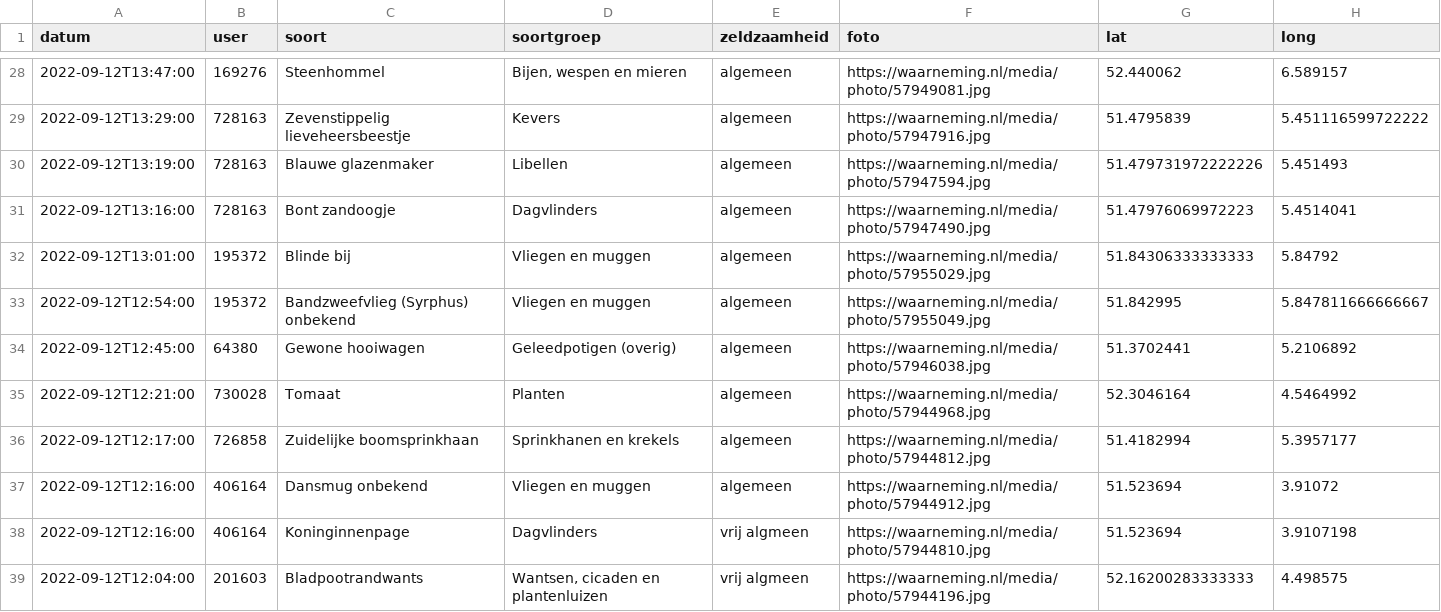
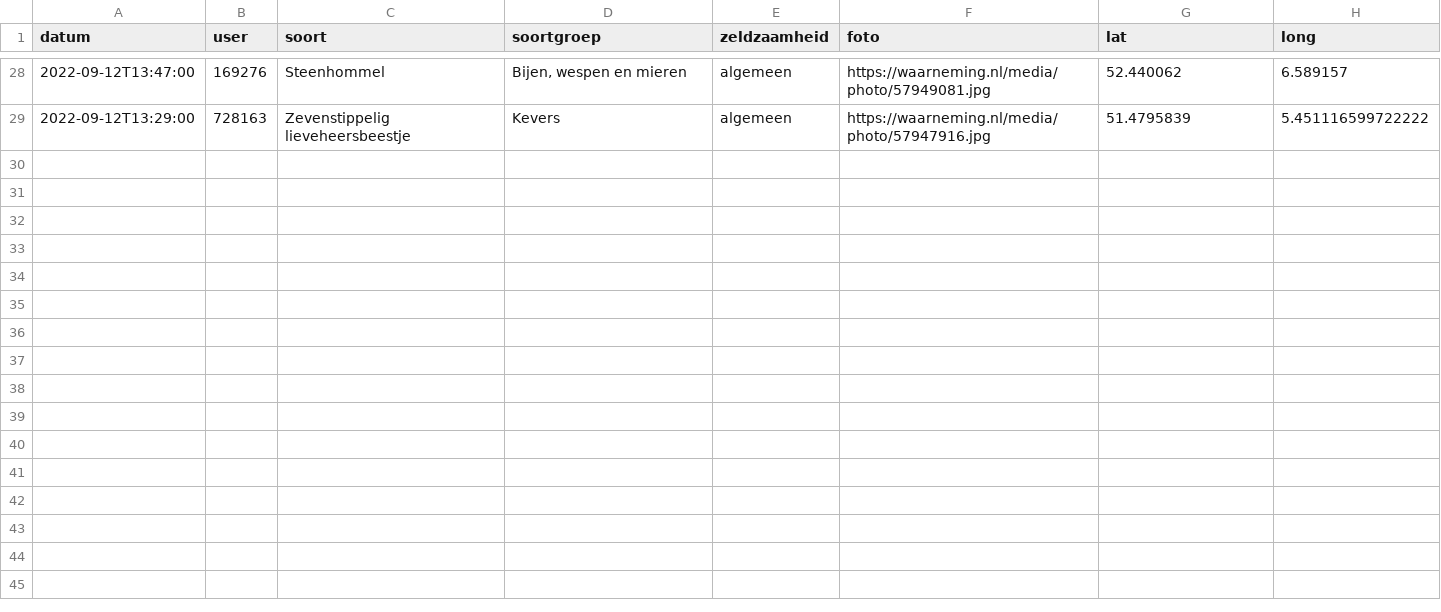
Before and after one commit to erikvangameren/dewildetuin, a CSV file: kaart.csv, drawn as a sheet; only a part is shown, gaps mark what is left out.

```diff
--- a/kaart.csv
+++ b/kaart.csv
@@ -29,11 +29 @@
 "2022-09-12T13:29:00","728163","Zevenstippelig lieveheersbeestje","Kevers","algemeen","https://waarneming.nl/media/photo/57947916.jpg","51.4795839","5.451116599722222",
-"2022-09-12T13:19:00","728163","Blauwe glazenmaker","Libellen","algemeen","https://waarneming.nl/media/photo/57947594.jpg","51.479731972222226","5.451493",
-"2022-09-12T13:16:00","728163","Bont zandoogje","Dagvlinders","algemeen","https://waarneming.nl/media/photo/57947490.jpg","51.47976069972223","5.4514041",
-"2022-09-12T13:01:00","195372","Blinde bij","Vliegen en muggen","algemeen","https://waarneming.nl/media/photo/57955029.jpg","51.84306333333333","5.84792",
-"2022-09-12T12:54:00","195372","Bandzweefvlieg (Syrphus) onbekend","Vliegen en muggen","algemeen","https://waarneming.nl/media/photo/57955049.jpg","51.842995","5.847811666666667",
-"2022-09-12T12:45:00","64380","Gewone hooiwagen","Geleedpotigen (overig)","algemeen","https://waarneming.nl/media/photo/57946038.jpg","51.3702441","5.2106892",
-"2022-09-12T12:21:00","730028","Tomaat","Planten","algemeen","https://waarneming.nl/media/photo/57944968.jpg","52.3046164","4.5464992",
-"2022-09-12T12:17:00","726858","Zuidelijke boomsprinkhaan","Sprinkhanen en krekels","algemeen","https://waarneming.nl/media/photo/57944812.jpg","51.4182994","5.3957177",
-"2022-09-12T12:16:00","406164","Dansmug onbekend","Vliegen en muggen","algemeen","https://waarneming.nl/media/photo/57944912.jpg","51.523694","3.91072",
-"2022-09-12T12:16:00","406164","Koninginnenpage","Dagvlinders","vrij algmeen","https://waarneming.nl/media/photo/57944810.jpg","51.523694","3.9107198",
-"2022-09-12T12:04:00","201603","Bladpootrandwants","Wantsen, cicaden en plantenluizen","vrij algmeen","https://waarneming.nl/media/photo/57944196.jpg","52.16200283333333","4.498575",
```
